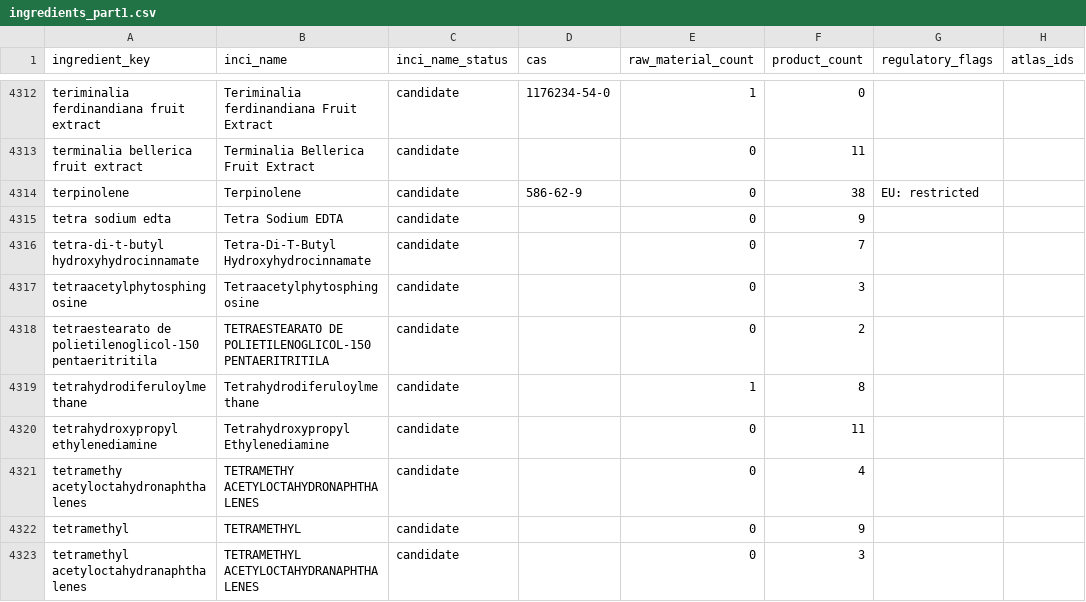
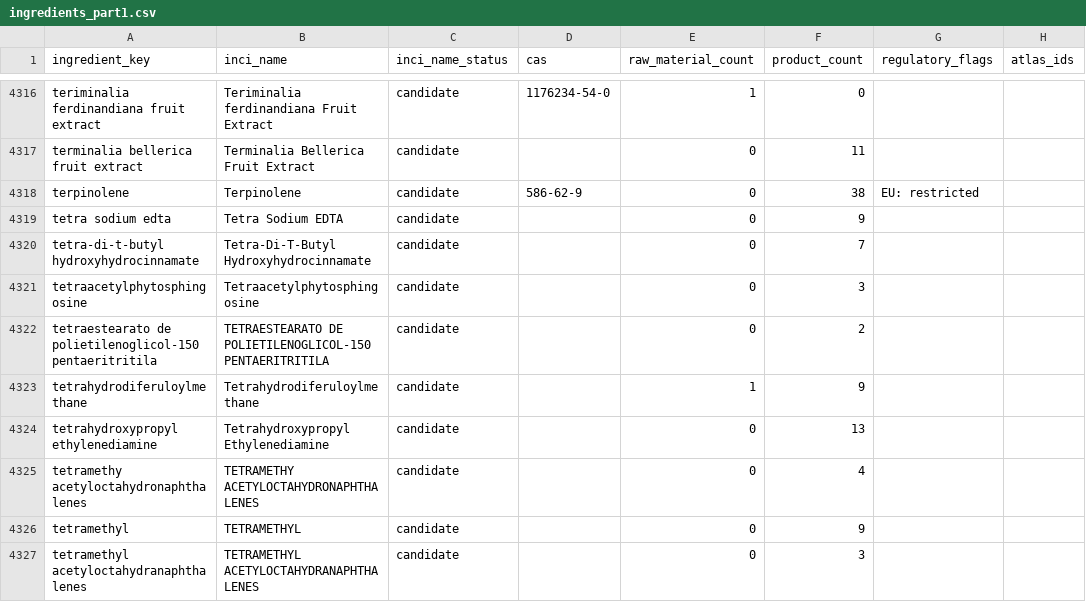
Before and after one commit to Arnitah/skincare-data-hub, a CSV file: data/sheets/ingredients_part1.csv, drawn as a sheet; only a part is shown, gaps mark what is left out; addresses are those after the commit; the diff covers the shown part only; the diff names each change by its address in the sheet, - before the commit and + after, or states it on an @@ line.

```diff
--- a/data/sheets/ingredients_part1.csv
+++ b/data/sheets/ingredients_part1.csv
-F4323 (product_count): 8
+F4323 (product_count): 9
-F4324 (product_count): 11
+F4324 (product_count): 13
```
Also changed, not shown: 6 added rows and 97 edited cells elsewhere in this file, data/ingredients.csv, data/sheets/products_part1.csv, 39 other files.
